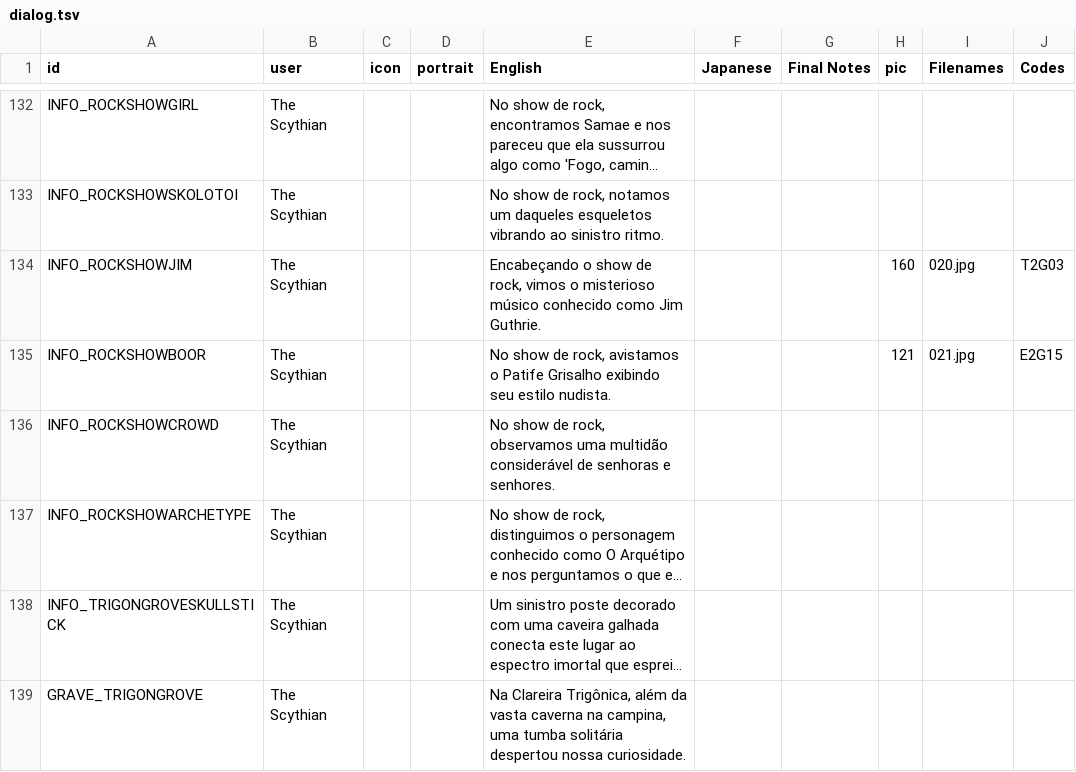
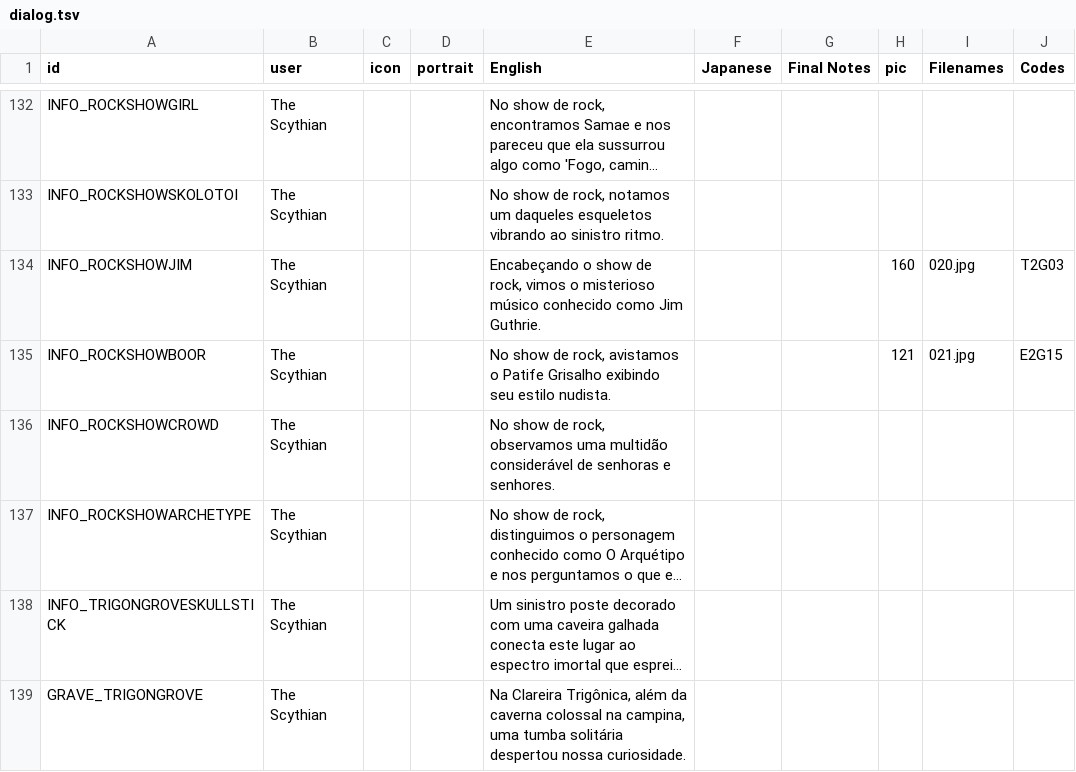
Before and after one commit to cesardeg/swordable, a TSV file: data/locales/portuguese/dialog.tsv, drawn as a sheet; only a part is shown, gaps mark what is left out; long unchanged cells end in …; the diff covers the shown part only; the diff names each change by its address in the sheet, - before the commit and + after, or states it on an @@ line.

Commit message:
feat: Replace 'vast' with 'colossal' in Portuguese and Spanish cave descriptions.

```diff
--- a/data/locales/portuguese/dialog.tsv
+++ b/data/locales/portuguese/dialog.tsv
-E139 (English): …além da vasta caverna na campina,…
+E139 (English): …além da caverna colossal na campina,…
```
Also changed, not shown: 5 edited cells elsewhere in this file, data/locales/spanish/dialog.tsv.
